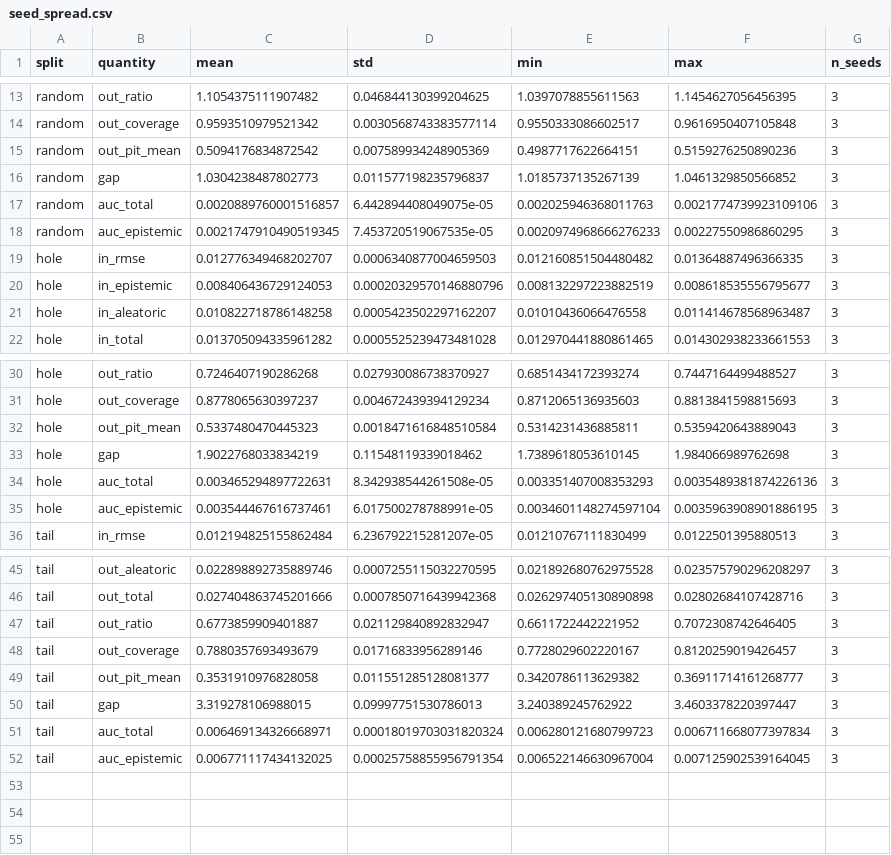
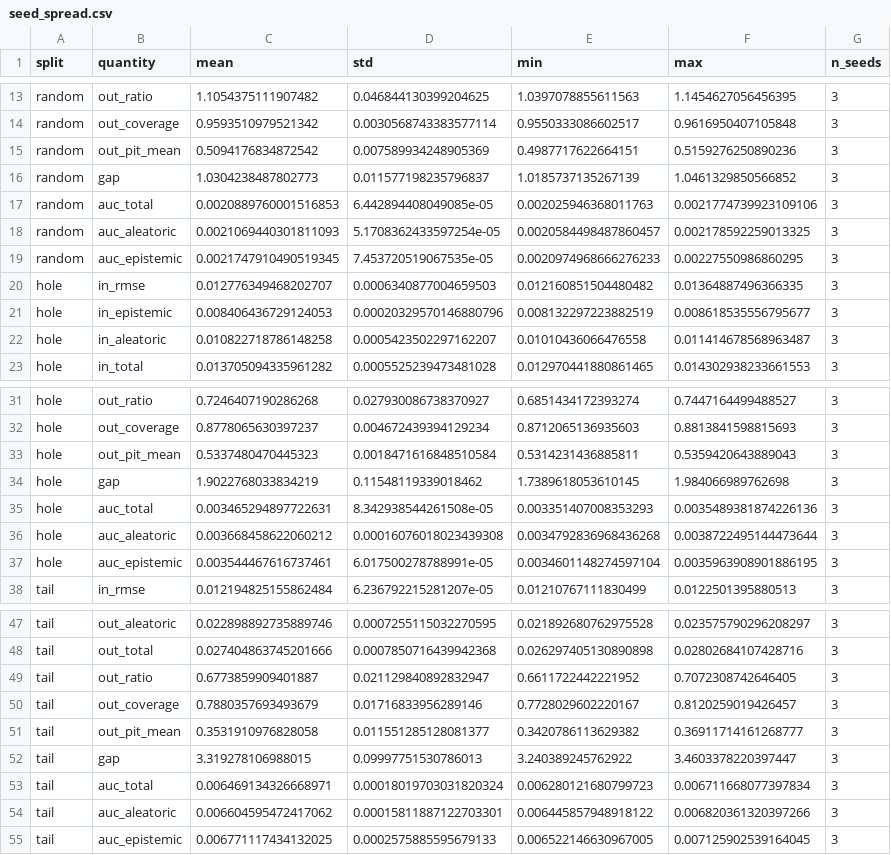
Before and after one commit to cecanelo/ConStelleration, a CSV file: results/seed_spread.csv, drawn as a sheet; only a part is shown, gaps mark what is left out.

```diff
--- a/results/seed_spread.csv
+++ b/results/seed_spread.csv
@@ -16,3 +16,4 @@ random,out_pit_mean,0.5094176834872542,0.007589934248905369,0.4987717622664151,0
 random,gap,1.0304238487802773,0.011577198235796837,1.0185737135267139,1.0461329850566852,3
-random,auc_total,0.0020889760001516857,6.442894408049075e-05,0.002025946368011763,0.0021774739923109106,3
+random,auc_total,0.0020889760001516853,6.442894408049085e-05,0.002025946368011763,0.0021774739923109106,3
+random,auc_aleatoric,0.0021069440301811093,5.1708362433597254e-05,0.0020584498487860457,0.002178592259013325,3
 random,auc_epistemic,0.0021747910490519345,7.453720519067535e-05,0.0020974968666276233,0.00227550986860295,3
@@ -34,2 +35,3 @@ hole,gap,1.9022768033834219,0.11548119339018462,1.7389618053610145,1.98406698976
 hole,auc_total,0.003465294897722631,8.342938544261508e-05,0.003351407008353293,0.0035489381874226136,3
+hole,auc_aleatoric,0.003668458622060212,0.00016076018023439308,0.0034792836968436268,0.0038722495144473644,3
 hole,auc_epistemic,0.003544467616737461,6.017500278788991e-05,0.0034601148274597104,0.0035963908901886195,3
@@ -51,2 +53,3 @@ tail,gap,3.319278106988015,0.09997751530786013,3.240389245762922,3.4603378220397
 tail,auc_total,0.006469134326668971,0.00018019703031820324,0.006280121680799723,0.006711668077397834,3
-tail,auc_epistemic,0.006771117434132025,0.00025758855956791354,0.006522146630967004,0.007125902539164045,3
+tail,auc_aleatoric,0.006604595472417062,0.00015811887122703301,0.006445857948918122,0.006820361320397266,3
+tail,auc_epistemic,0.006771117434132025,0.0002575885595679133,0.006522146630967005,0.007125902539164045,3
```
Also changed, not shown: results/deferral_curve.csv, 4 other files.
